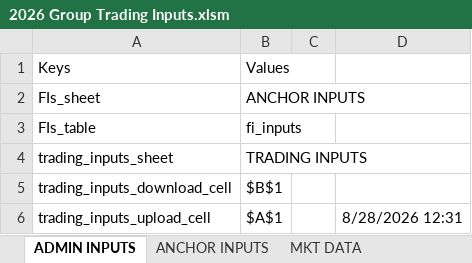
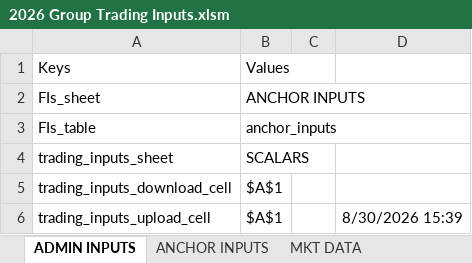
Before and after one commit to mikehyland-quant/crypto-project, an Excel workbook: spreadsheets/2026 Group Trading Inputs.xlsm, sheet ADMIN INPUTS, drawn as a sheet; values as stored, in another font and other column widths than the file's, no borders; charts and pictures and table styles not drawn; the diff names each change by its address in the sheet, - before the commit and + after, or states it on an @@ line.

```diff
--- a/spreadsheets/2026 Group Trading Inputs.xlsm (sheet ADMIN INPUTS)
+++ b/spreadsheets/2026 Group Trading Inputs.xlsm (sheet ADMIN INPUTS)
-B3: fi_inputs
+B3: anchor_inputs
-B4: TRADING INPUTS
+B4: SCALARS
-B5: $B$1
+B5: $A$1
-D6: 8/28/2026 12:31
+D6: 8/30/2026 15:39
```
Also changed, not shown: sheet FIXED INCOME, sheet MKT DATA, sheet ANCHOR INPUTS, sheet SCALARS, other sheet tabs, formulas that keep their value, spreadsheets/2026 BTC ETF Ratios.xlsx, spreadsheets/2026 Crypto Mkt Data.xlsx, 11 other files.
